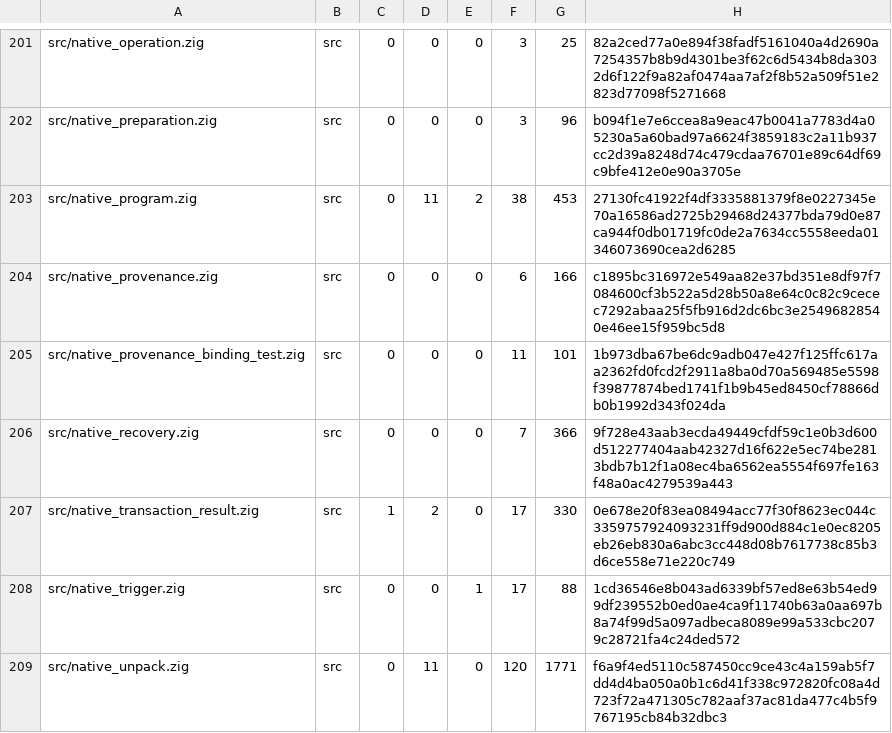
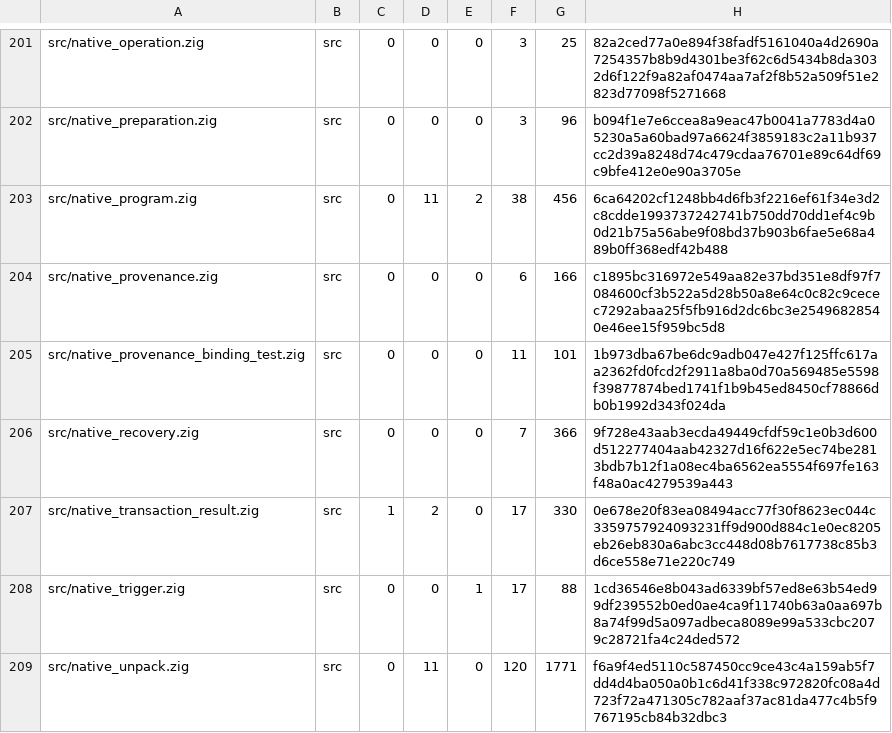
Before and after one commit to cataggar/debz, a TSV file: security/digest-inventory-v1.tsv, drawn as a sheet; only a part is shown, gaps mark what is left out.

```diff
--- a/security/digest-inventory-v1.tsv
+++ b/security/digest-inventory-v1.tsv
@@ -202,3 +202,3 @@ src/native_operation.zig	src	0	0	0	3	25	82a2ced77a0e894f38fadf5161040a4d2690a725
 src/native_preparation.zig	src	0	0	0	3	96	b094f1e7e6ccea8a9eac47b0041a7783d4a05230a5a60bad97a6624f3859183c2a11b937cc2d39a8248d74c479cdaa76701e89c64df69c9bfe412e0e90a3705e
-src/native_program.zig	src	0	11	2	38	453	27130fc41922f4df3335881379f8e0227345e70a16586ad2725b29468d24377bda79d0e87ca944f0db01719fc0de2a7634cc5558eeda01346073690cea2d6285
+src/native_program.zig	src	0	11	2	38	456	6ca64202cf1248bb4d6fb3f2216ef61f34e3d2c8cdde1993737242741b750dd70dd1ef4c9b0d21b75a56abe9f08bd37b903b6fae5e68a489b0ff368edf42b488
 src/native_provenance.zig	src	0	0	0	6	166	c1895bc316972e549aa82e37bd351e8df97f7084600cf3b522a5d28b50a8e64c0c82c9cecec7292abaa25f5fb916d2dc6bc3e25496828540e46ee15f959bc5d8
```
Also changed, not shown: 3 other files.
